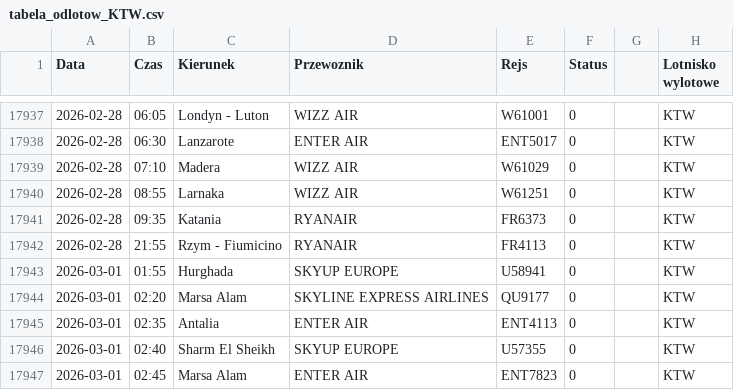
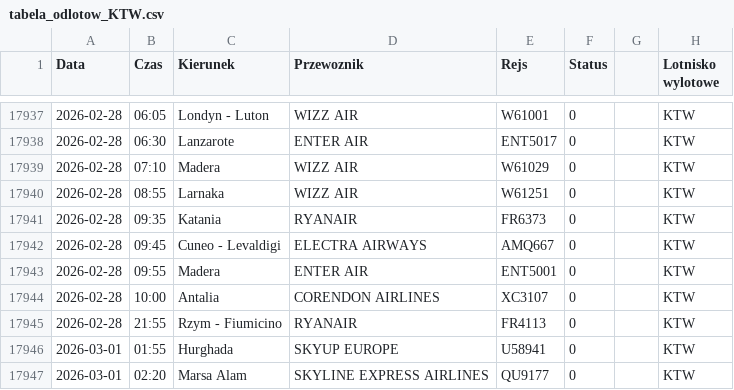
Before and after one commit to grzegorz-nowacki/departures-scraper, a CSV file: scraper/scraper_output/tabela_odlotow_KTW.csv, drawn as a sheet; only a part is shown, gaps mark what is left out; the shorter side is filled out with more unchanged rows.

```diff
--- a/scraper/scraper_output/tabela_odlotow_KTW.csv
+++ b/scraper/scraper_output/tabela_odlotow_KTW.csv
@@ -17941,2 +17941,5 @@ Data;Czas;Kierunek;Przewoznik;Rejs;Status;;Lotnisko wylotowe
 2026-02-28;09:35;Katania;RYANAIR;FR6373;0;;"KTW"
+2026-02-28;09:45;Cuneo - Levaldigi;ELECTRA AIRWAYS;AMQ667;0;;"KTW"
+2026-02-28;09:55;Madera;ENTER AIR;ENT5001;0;;"KTW"
+2026-02-28;10:00;Antalia;CORENDON AIRLINES;XC3107;0;;"KTW"
 2026-02-28;21:55;Rzym - Fiumicino;RYANAIR;FR4113;0;;"KTW"
```
